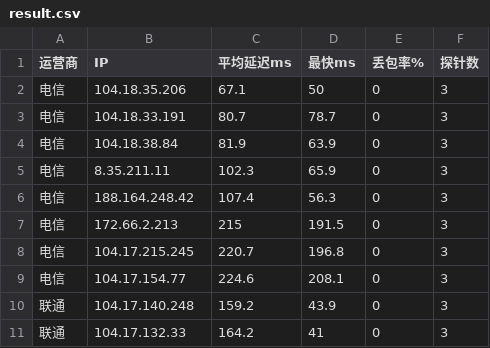
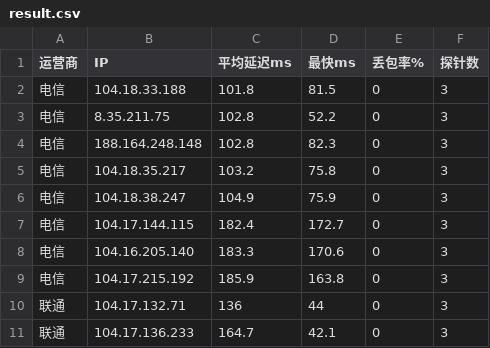
Before and after one commit to K775KK/cfopt, a CSV file: result.csv, drawn as a sheet; only a part is shown; the diff covers the shown part only.

```diff
--- a/result.csv
+++ b/result.csv
@@ -1,11 +1,11 @@
 运营商,IP,平均延迟ms,最快ms,丢包率%,探针数
-电信,104.18.35.206,67.1,50,0,3
-电信,104.18.33.191,80.7,78.7,0,3
-电信,104.18.38.84,81.9,63.9,0,3
-电信,8.35.211.11,102.3,65.9,0,3
-电信,188.164.248.42,107.4,56.3,0,3
-电信,172.66.2.213,215,191.5,0,3
-电信,104.17.215.245,220.7,196.8,0,3
-电信,104.17.154.77,224.6,208.1,0,3
-联通,104.17.140.248,159.2,43.9,0,3
-联通,104.17.132.33,164.2,41,0,3
+电信,104.18.33.188,101.8,81.5,0,3
+电信,8.35.211.75,102.8,52.2,0,3
+电信,188.164.248.148,102.8,82.3,0,3
+电信,104.18.35.217,103.2,75.8,0,3
+电信,104.18.38.247,104.9,75.9,0,3
+电信,104.17.144.115,182.4,172.7,0,3
+电信,104.16.205.140,183.3,170.6,0,3
+电信,104.17.215.192,185.9,163.8,0,3
+联通,104.17.132.71,136,44,0,3
+联通,104.17.136.233,164.7,42.1,0,3
```
Also changed, not shown: 42 edited cells elsewhere in this file, 1 other file.
